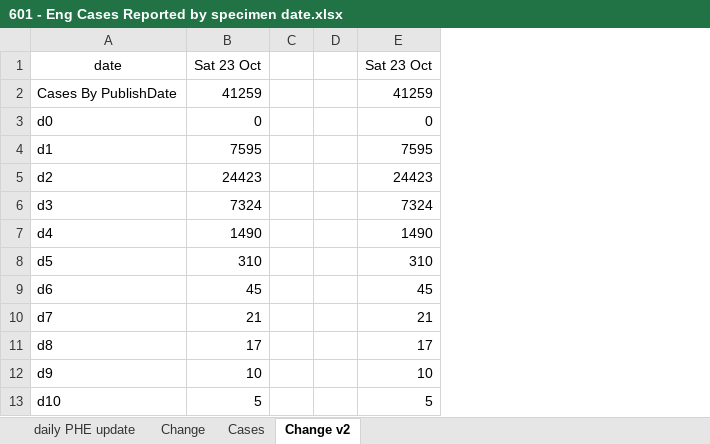
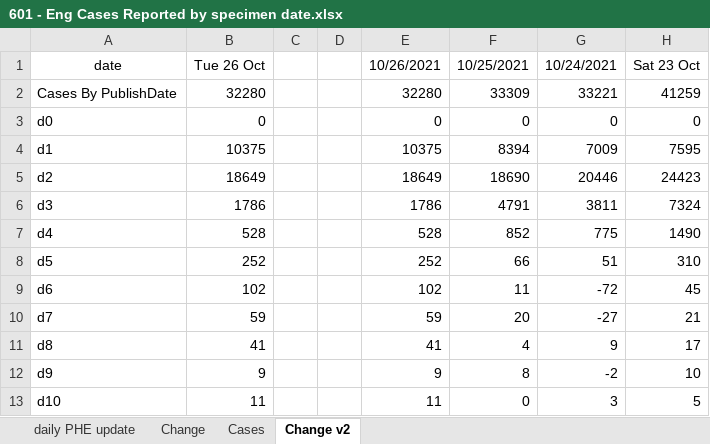
Before and after one commit to chrisdrakeuk/Cases_Reported_by_specimen_date, an Excel workbook: 601 - Eng Cases Reported by specimen date.xlsx, sheet Change v2, drawn as a sheet; only a part is shown; values as stored, in another font and other column widths than the file's, no borders; charts and pictures not drawn; removed rows and columns are numbered as before the commit, all else as after; the diff names each change by its address in the sheet, - before the commit and + after, or states it on an @@ line.

```diff
--- a/601 - Eng Cases Reported by specimen date.xlsx (sheet Change v2)
+++ b/601 - Eng Cases Reported by specimen date.xlsx (sheet Change v2)
-column B (Sat 23 Oct), rows 2-13: 41259 | 0 | 7595 | 24423 | 7324 | 1490 | 310 | 45 | 21 | 17 | 10 | 5
+column B (Tue 26 Oct), rows 2-13: 32280 | 0 | 10375 | 18649 | 1786 | 528 | 252 | 102 | 59 | 41 | 9 | 11
+column E (10/26/2021), rows 2-13: 32280 | 0 | 10375 | 18649 | 1786 | 528 | 252 | 102 | 59 | 41 | 9 | 11
+column F (10/25/2021), rows 2-13: 33309 | 0 | 8394 | 18690 | 4791 | 852 | 66 | 11 | 20 | 4 | 8 | 0
+column G (10/24/2021), rows 2-13: 33221 | 0 | 7009 | 20446 | 3811 | 775 | 51 | -72 | -27 | 9 | -2 | 3
```
Also changed, not shown: sheet daily PHE update, sheet Cases, sheet Change, formulas that keep their value, charts or pictures.
